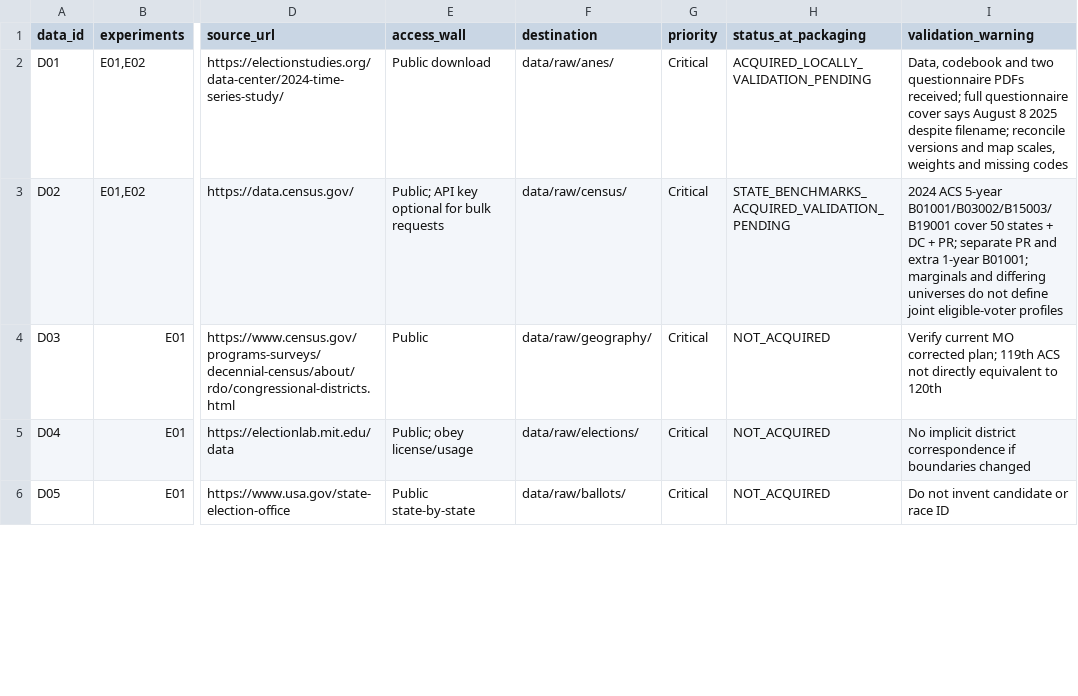
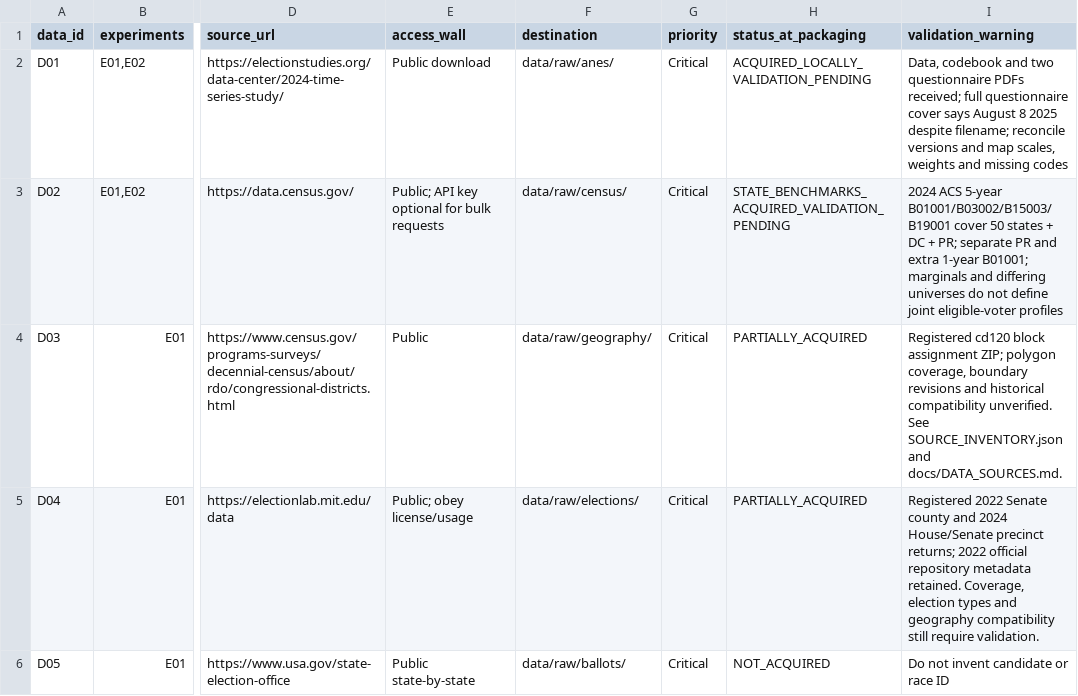
Before and after one commit to secondary-inc/synthetic-society-lab, a CSV file: configs/MASTER_DATA_ACQUISITION.csv, drawn as a sheet; only a part is shown, gaps mark what is left out; the diff covers the shown part only; the diff names each change by its address in the sheet, - before the commit and + after, or states it on an @@ line.

```diff
--- a/configs/MASTER_DATA_ACQUISITION.csv
+++ b/configs/MASTER_DATA_ACQUISITION.csv
-H4:H5 (status_at_packaging): NOT_ACQUIRED
+H4:H5 (status_at_packaging): PARTIALLY_ACQUIRED
-I4 (validation_warning): Verify current MO corrected plan; 119th ACS not directly equivalent to 120th
+I4 (validation_warning): Registered cd120 block assignment ZIP; polygon coverage, boundary revisions and historical compatibility unverified. See SOURCE_INVENTORY.json and docs/DATA_SOURCES.md.
-I5 (validation_warning): No implicit district correspondence if boundaries changed
+I5 (validation_warning): Registered 2022 Senate county and 2024 House/Senate precinct returns; 2022 official repository metadata retained. Coverage, election types and geography compatibility still require validation.
```
Also changed, not shown: 4 edited cells elsewhere in this file, 9 other files.
